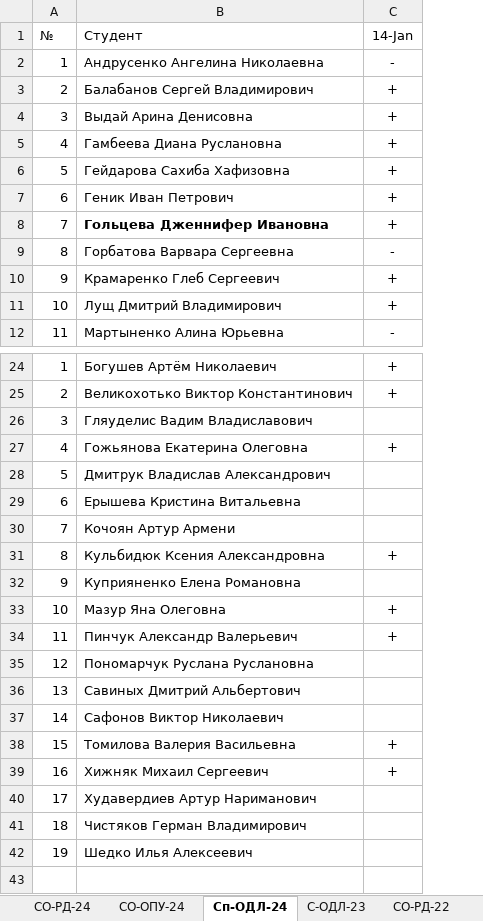
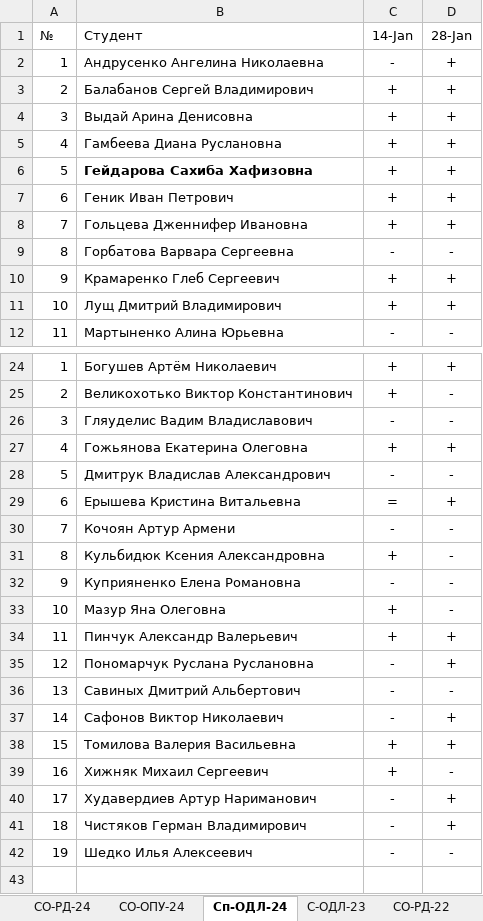
Before and after one commit to TheBandik/vvsu, an Excel workbook: grades25.xlsx, sheet Сп-ОДЛ-24, drawn as a sheet; only a part is shown, gaps mark what is left out; values as stored, in another font and other column widths than the file's, no borders; conditional formats not drawn; the diff covers the shown part only; the diff names each change by its address in the sheet, - before the commit and + after, or states it on an @@ line.

```diff
--- a/grades25.xlsx (sheet Сп-ОДЛ-24)
+++ b/grades25.xlsx (sheet Сп-ОДЛ-24)
+column D, rows 1-12: 28-Jan | + | + | + | + | + | + | + | - | + | + | -; rows 24-42: + | - | - | + | - | + | - | - | - | - | + | + | - | + | + | - | + | + | -
-B6 bold: off
+B6 bold: on
-B8 bold: on
+B8 bold: off
-C26: (empty)
+C26: -
-C28: (empty)
+C28: -
-C29: (empty)
+C29: =
-C30: (empty)
+C30: -
-C32: (empty)
+C32: -
-C35:C37: (empty)
+C35:C37: -
-C40:C42: (empty)
+C40:C42: -
```
Also changed, not shown: 1 edited cell elsewhere in this sheet, sheet СО-РД-24, sheet СО-РД-22, sheet С-ОДЛ-23, sheet СО-ОПУ-24, sheet СО-ЮП-24.
